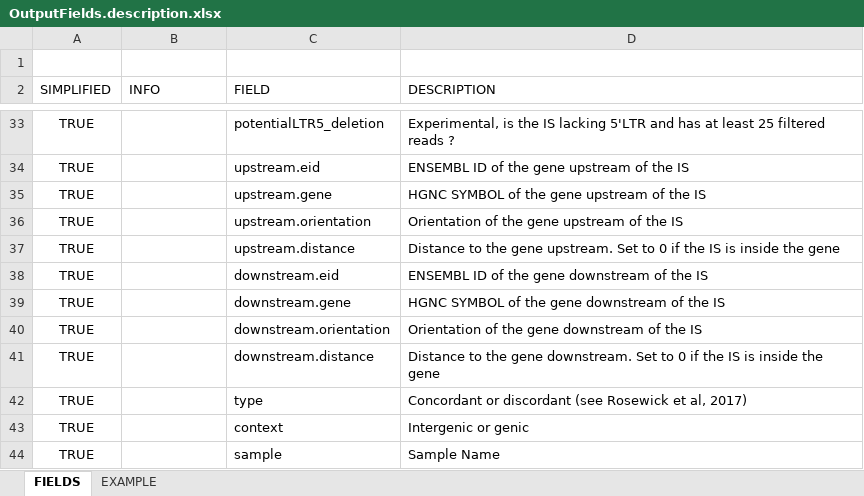
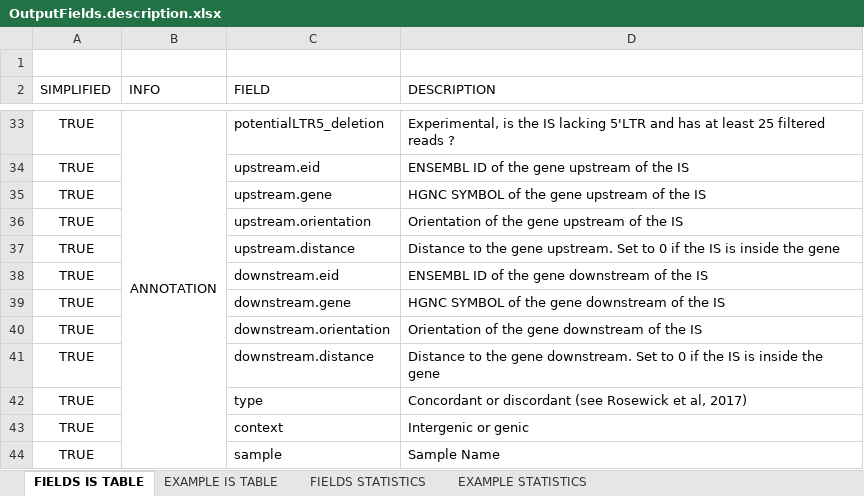
Before and after one commit to GIGA-AnimalGenomics-BLV/Public, an Excel workbook: PIC/R/OutputFields.description.xlsx, sheet FIELDS IS TABLE, drawn as a sheet; only a part is shown, gaps mark what is left out; values as stored, in another font and other column widths than the file's, no borders; the diff covers the shown part only; the diff names each change by its address in the sheet, - before the commit and + after, or states it on an @@ line.

```diff
--- a/PIC/R/OutputFields.description.xlsx (sheet FIELDS IS TABLE)
+++ b/PIC/R/OutputFields.description.xlsx (sheet FIELDS IS TABLE)
-sheet tab: FIELDS
+sheet tab: FIELDS IS TABLE
-sheet tab: EXAMPLE
+sheet tab: EXAMPLE IS TABLE
+sheet tab: FIELDS STATISTICS
+sheet tab: EXAMPLE STATISTICS
-B33 (INFO): (empty)
+B33 (INFO): ANNOTATION
+B33:B44 merged
```
Also changed, not shown: 3 edited cells and merged cells elsewhere in this sheet, 1 other file.
